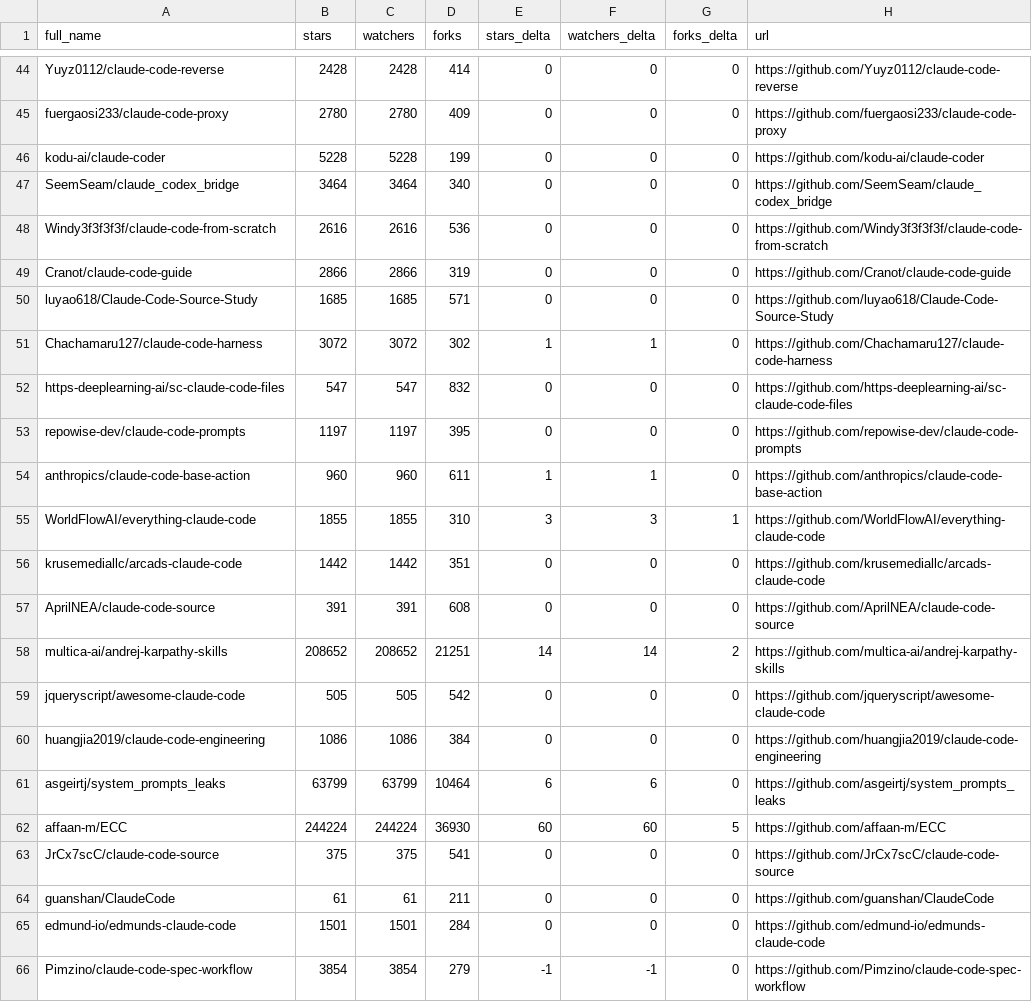
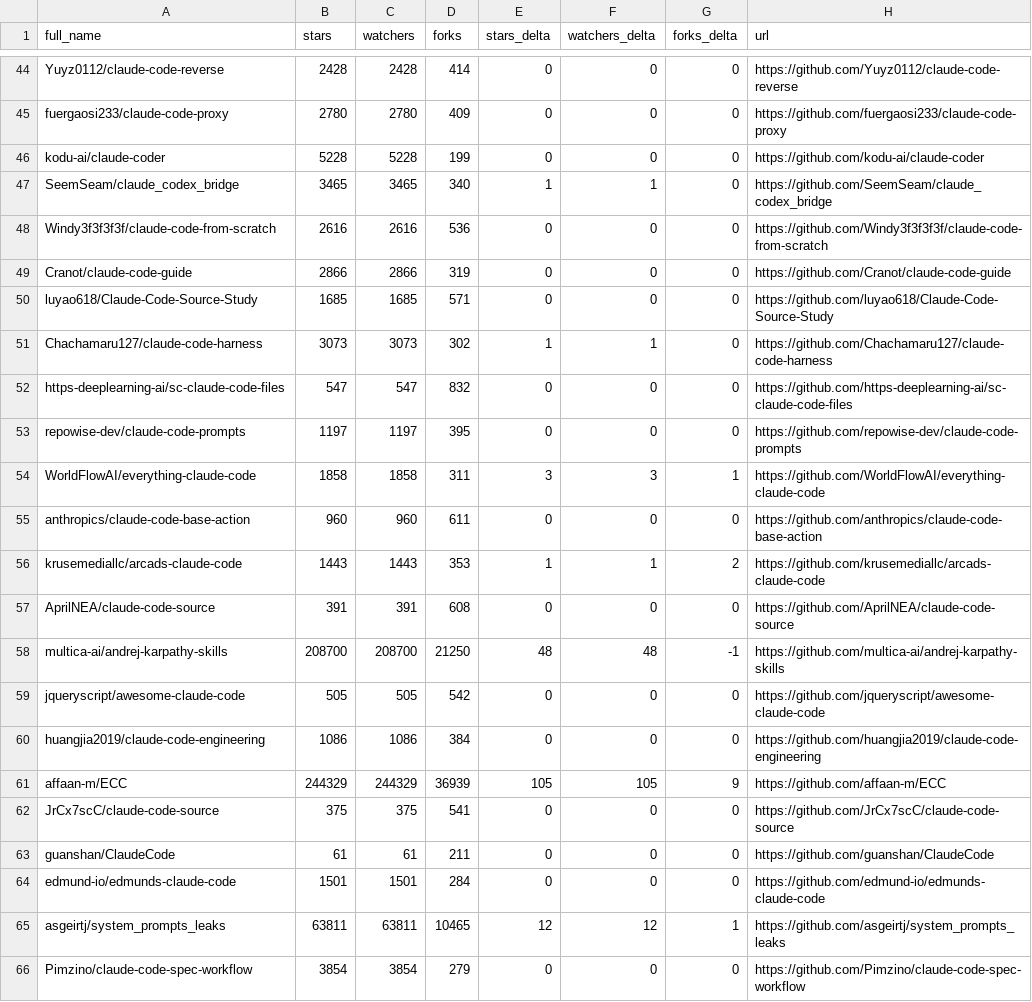
Before and after one commit to kxz2002/awesome-claude-code, a CSV file: data/repo-ticker.csv, drawn as a sheet; only a part is shown, gaps mark what is left out; the diff covers the shown part only.

```diff
--- a/data/repo-ticker.csv
+++ b/data/repo-ticker.csv
@@ -46,3 +46,3 @@ fuergaosi233/claude-code-proxy,2780,2780,409,0,0,0,https://github.com/fuergaosi2
 kodu-ai/claude-coder,5228,5228,199,0,0,0,https://github.com/kodu-ai/claude-coder
-SeemSeam/claude_codex_bridge,3464,3464,340,0,0,0,https://github.com/SeemSeam/claude_codex_bridge
+SeemSeam/claude_codex_bridge,3465,3465,340,1,1,0,https://github.com/SeemSeam/claude_codex_bridge
 Windy3f3f3f3f/claude-code-from-scratch,2616,2616,536,0,0,0,https://github.com/Windy3f3f3f3f/claude-code-from-scratch
@@ -50,14 +50,13 @@ Cranot/claude-code-guide,2866,2866,319,0,0,0,https://github.com/Cranot/claude-co
 luyao618/Claude-Code-Source-Study,1685,1685,571,0,0,0,https://github.com/luyao618/Claude-Code-Source-Study
-Chachamaru127/claude-code-harness,3072,3072,302,1,1,0,https://github.com/Chachamaru127/claude-code-harness
+Chachamaru127/claude-code-harness,3073,3073,302,1,1,0,https://github.com/Chachamaru127/claude-code-harness
 https-deeplearning-ai/sc-claude-code-files,547,547,832,0,0,0,https://github.com/https-deeplearning-ai/sc-claude-code-files
 repowise-dev/claude-code-prompts,1197,1197,395,0,0,0,https://github.com/repowise-dev/claude-code-prompts
-anthropics/claude-code-base-action,960,960,611,1,1,0,https://github.com/anthropics/claude-code-base-action
-WorldFlowAI/everything-claude-code,1855,1855,310,3,3,1,https://github.com/WorldFlowAI/everything-claude-code
-krusemediallc/arcads-claude-code,1442,1442,351,0,0,0,https://github.com/krusemediallc/arcads-claude-code
+WorldFlowAI/everything-claude-code,1858,1858,311,3,3,1,https://github.com/WorldFlowAI/everything-claude-code
+anthropics/claude-code-base-action,960,960,611,0,0,0,https://github.com/anthropics/claude-code-base-action
+krusemediallc/arcads-claude-code,1443,1443,353,1,1,2,https://github.com/krusemediallc/arcads-claude-code
 AprilNEA/claude-code-source,391,391,608,0,0,0,https://github.com/AprilNEA/claude-code-source
-multica-ai/andrej-karpathy-skills,208652,208652,21251,14,14,2,https://github.com/multica-ai/andrej-karpathy-skills
+multica-ai/andrej-karpathy-skills,208700,208700,21250,48,48,-1,https://github.com/multica-ai/andrej-karpathy-skills
 jqueryscript/awesome-claude-code,505,505,542,0,0,0,https://github.com/jqueryscript/awesome-claude-code
 huangjia2019/claude-code-engineering,1086,1086,384,0,0,0,https://github.com/huangjia2019/claude-code-engineering
-asgeirtj/system_prompts_leaks,63799,63799,10464,6,6,0,https://github.com/asgeirtj/system_prompts_leaks
-affaan-m/ECC,244224,244224,36930,60,60,5,https://github.com/affaan-m/ECC
+affaan-m/ECC,244329,244329,36939,105,105,9,https://github.com/affaan-m/ECC
 JrCx7scC/claude-code-source,375,375,541,0,0,0,https://github.com/JrCx7scC/claude-code-source
@@ -65,2 +64,3 @@ guanshan/ClaudeCode,61,61,211,0,0,0,https://github.com/guanshan/ClaudeCode
 edmund-io/edmunds-claude-code,1501,1501,284,0,0,0,https://github.com/edmund-io/edmunds-claude-code
-Pimzino/claude-code-spec-workflow,3854,3854,279,-1,-1,0,https://github.com/Pimzino/claude-code-spec-workflow
+asgeirtj/system_prompts_leaks,63811,63811,10465,12,12,1,https://github.com/asgeirtj/system_prompts_leaks
+Pimzino/claude-code-spec-workflow,3854,3854,279,0,0,0,https://github.com/Pimzino/claude-code-spec-workflow
```
Also changed, not shown: 1 added row, 1 removed row and 113 edited cells elsewhere in this file, 4 other files.
